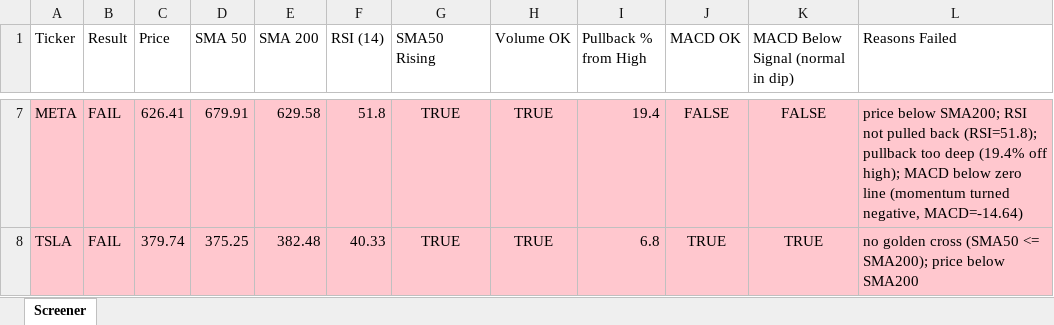
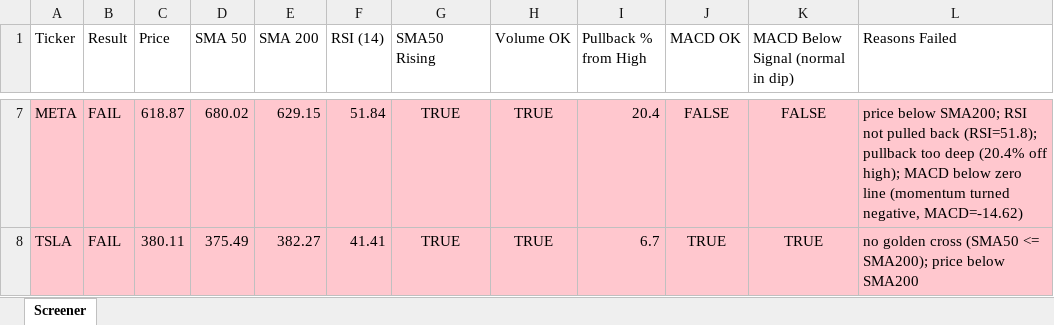
Before and after one commit to Spiky0315/Stock-screener, an Excel workbook: Output/screener_results.xlsx, sheet Screener, drawn as a sheet; only a part is shown, gaps mark what is left out; values as stored, in another font and other column widths than the file's, no borders; the diff covers the shown part only; the diff names each change by its address in the sheet, - before the commit and + after, or states it on an @@ line.

```diff
--- a/Output/screener_results.xlsx (sheet Screener)
+++ b/Output/screener_results.xlsx (sheet Screener)
-C7 (Price): 626.41
+C7 (Price): 618.87
-D7 (SMA 50): 679.91
+D7 (SMA 50): 680.02
-E7 (SMA 200): 629.58
+E7 (SMA 200): 629.15
-F7 (RSI (14)): 51.8
+F7 (RSI (14)): 51.84
-I7 (Pullback % from High): 19.4
+I7 (Pullback % from High): 20.4
-L7 (Reasons Failed): …too deep (19.4% off high); MACD below zero line (momentum turned negative, MACD=-14.64)
+L7 (Reasons Failed): …too deep (20.4% off high); MACD below zero line (momentum turned negative, MACD=-14.62)
-C8 (Price): 379.74
+C8 (Price): 380.11
-D8 (SMA 50): 375.25
+D8 (SMA 50): 375.49
-E8 (SMA 200): 382.48
+E8 (SMA 200): 382.27
-F8 (RSI (14)): 40.33
+F8 (RSI (14)): 41.41
-I8 (Pullback % from High): 6.8
+I8 (Pullback % from High): 6.7
```
Also changed, not shown: 30 edited cells elsewhere in this sheet.
